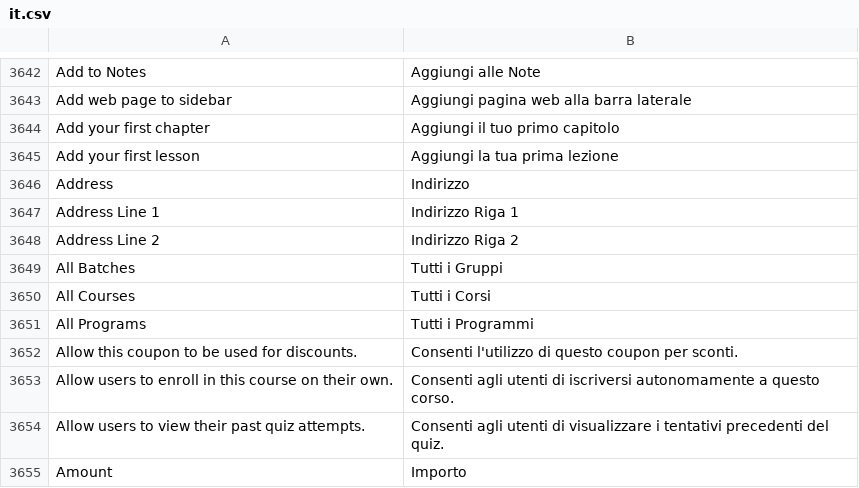
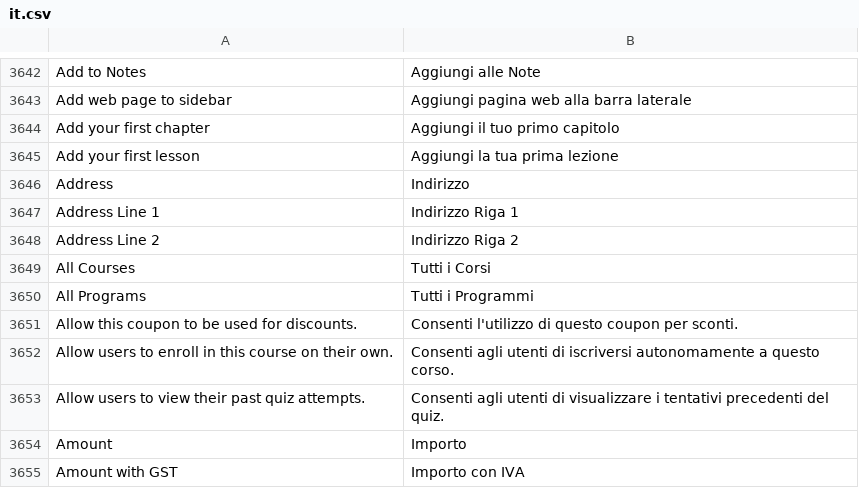
Before and after one commit to mrossi-os/lms, a CSV file: lms/translations/it.csv, drawn as a sheet; only a part is shown, gaps mark what is left out; the shorter side is filled out with more unchanged rows; the diff names each change by its address in the sheet, - before the commit and + after, or states it on an @@ line.

Commit message:
fix translations

```diff
--- a/lms/translations/it.csv
+++ b/lms/translations/it.csv
-row 3649: All Batches | Tutti i Gruppi
```
Also changed, not shown: 1 other file.
